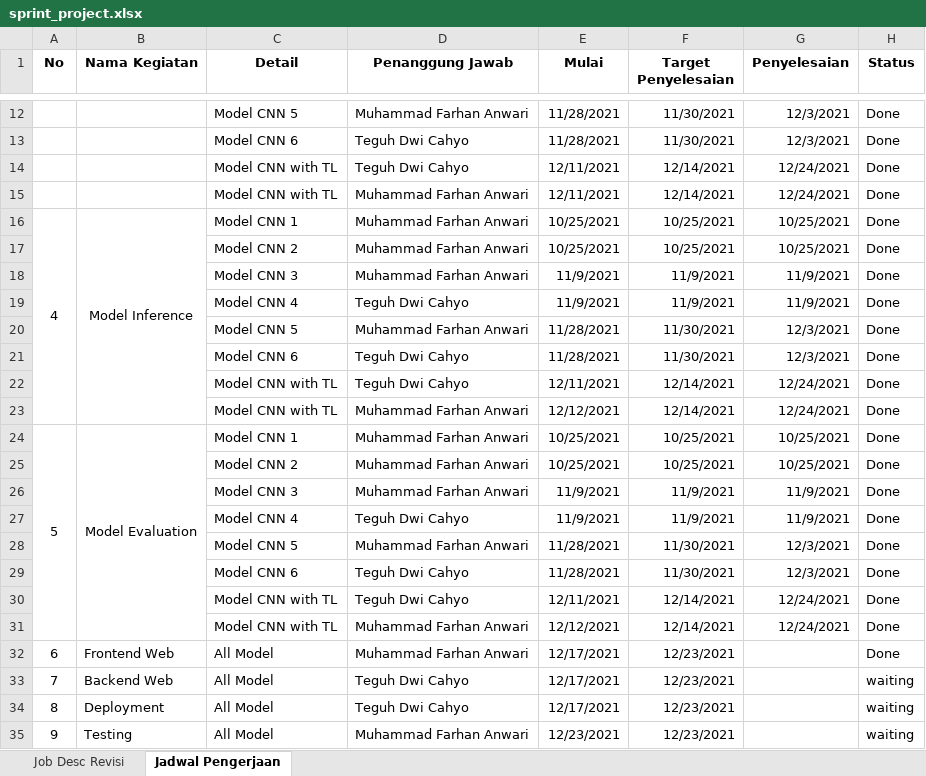
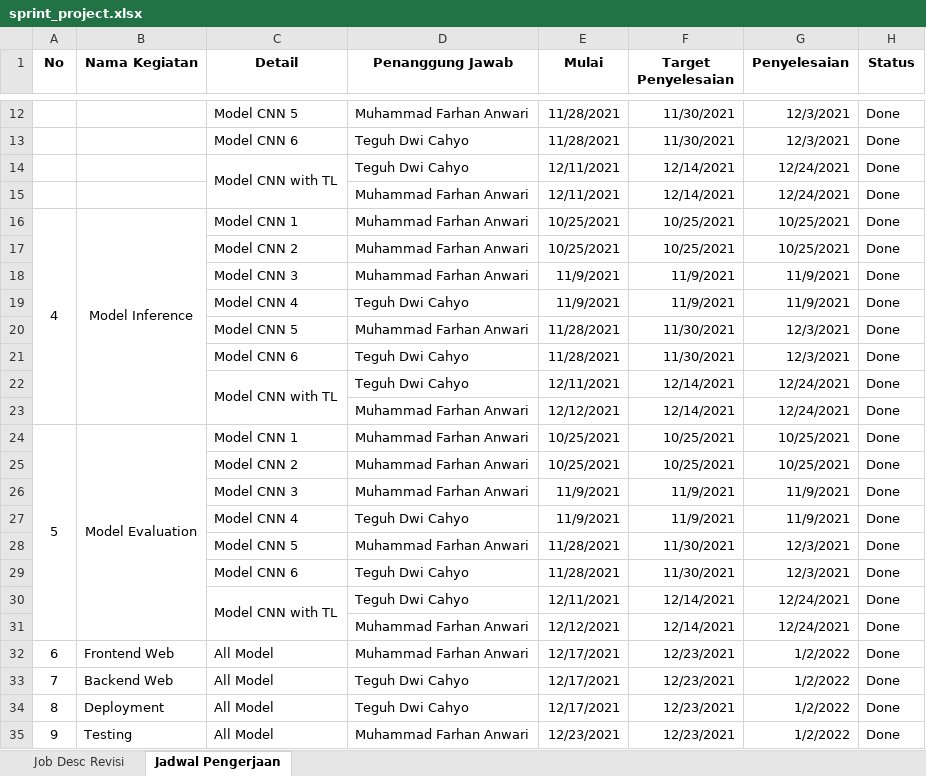
Before and after one commit to farhananwari07/ProjectML_145-157, an Excel workbook: sprint_project.xlsx, sheet Jadwal Pengerjaan, drawn as a sheet; only a part is shown, gaps mark what is left out; values as stored, in another font and other column widths than the file's, no borders; the diff names each change by its address in the sheet, - before the commit and + after, or states it on an @@ line.

Commit message:
Update Sprint

```diff
--- a/sprint_project.xlsx (sheet Jadwal Pengerjaan)
+++ b/sprint_project.xlsx (sheet Jadwal Pengerjaan)
+C14:C15 merged
-C15 (Detail): Model CNN with TL
+C15 (Detail): (empty)
+C22:C23 merged
-C23 (Detail): Model CNN with TL
+C23 (Detail): (empty)
+C30:C31 merged
-C31 (Detail): Model CNN with TL
+C31 (Detail): (empty)
-G32:G35 (Penyelesaian): (empty)
+G32:G35 (Penyelesaian): 1/2/2022
-H33:H35 (Status): waiting
+H33:H35 (Status): Done
```
Also changed, not shown: sheet Job Desc Revisi.
